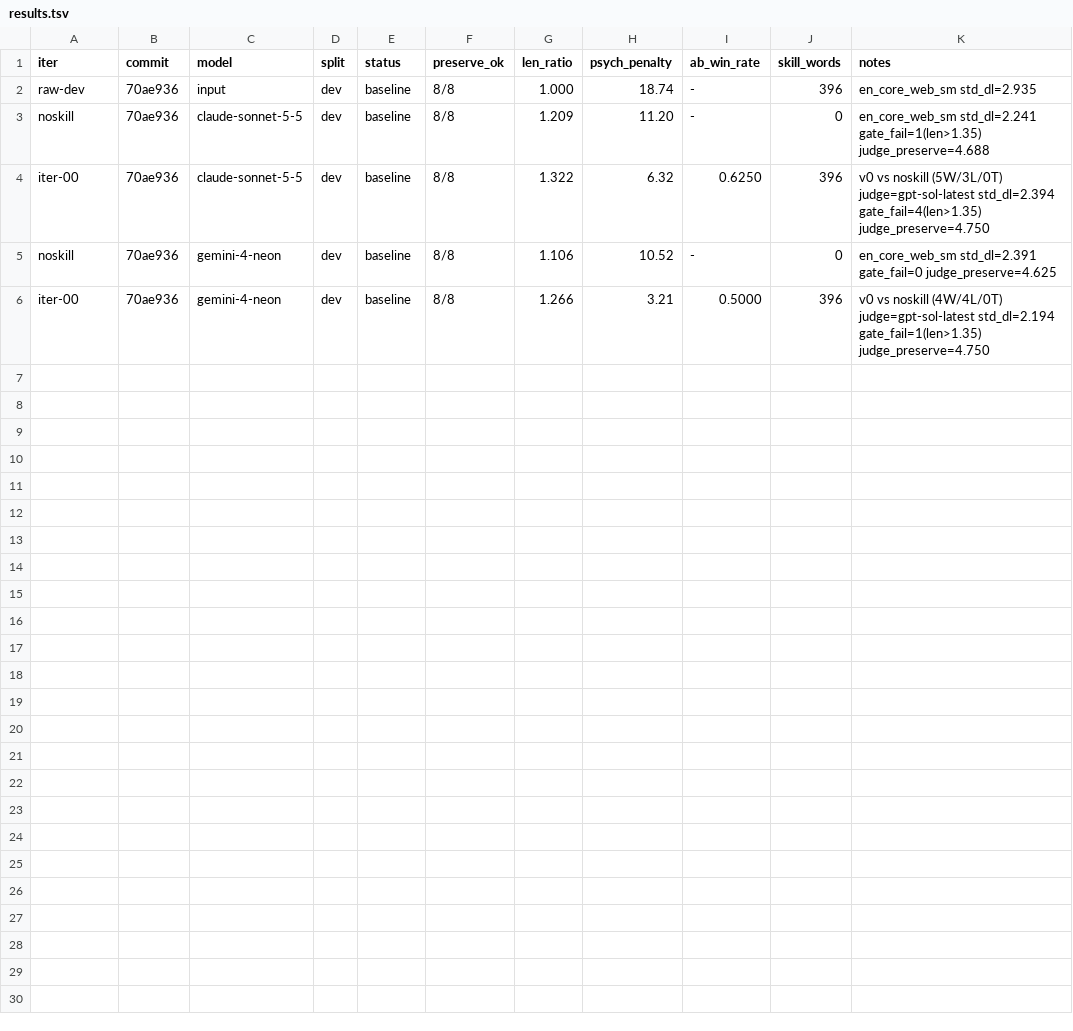
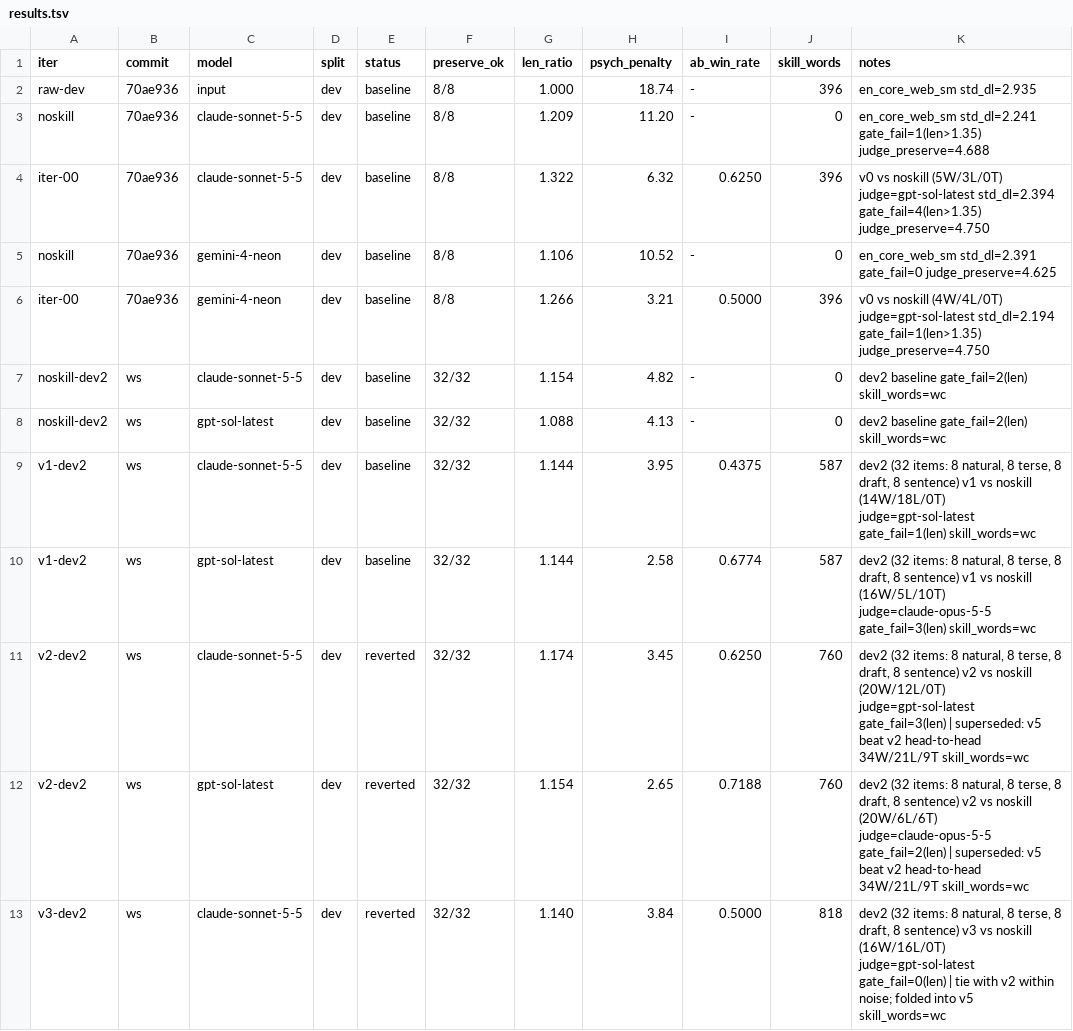
Before and after one commit to Lunchb0ne/human-writing, a TSV file: evals/results.tsv, drawn as a sheet; only a part is shown; the diff covers the shown part only; the diff names each change by its address in the sheet, - before the commit and + after, or states it on an @@ line.

Commit message:
feat: rework skill for long prose after cross-model hillclimb
Add paragraph structure, trailing -ing clauses, and familiar-compound
guidance. Replace the length cap with a rule about which additions help
the reader. Log iterations v1 to v5 on a new 32-item dev set and a
6-passage held-out set.

```diff
--- a/evals/results.tsv
+++ b/evals/results.tsv
+row 7: noskill-dev2 | ws | claude-sonnet-5-5 | dev | baseline | 32/32 | 1.154 | 4.82 | - | 0 | dev2 baseline gate_fail=2(len) skill_words=wc
+row 8: noskill-dev2 | ws | gpt-sol-latest | dev | baseline | 32/32 | 1.088 | 4.13 | - | 0 | dev2 baseline gate_fail=2(len) skill_words=wc
+row 9: v1-dev2 | ws | claude-sonnet-5-5 | dev | baseline | 32/32 | 1.144 | 3.95 | 0.4375 | 587 | dev2 (32 items: 8 natural, 8 terse, 8 draft, 8 sentence) v1 vs noskill (14W/18L/0T) judge=gpt-sol-latest gate_fail=1(len) skill_words=wc
+row 10: v1-dev2 | ws | gpt-sol-latest | dev | baseline | 32/32 | 1.144 | 2.58 | 0.6774 | 587 | dev2 (32 items: 8 natural, 8 terse, 8 draft, 8 sentence) v1 vs noskill (16W/5L/10T) judge=claude-opus-5-5 gate_fail=3(len) skill_words=wc
+row 11: v2-dev2 | ws | claude-sonnet-5-5 | dev | reverted | 32/32 | 1.174 | 3.45 | 0.6250 | 760 | dev2 (32 items: 8 natural, 8 terse, 8 draft, 8 sentence) v2 vs noskill (20W/12L/0T) judge=gpt-sol-latest gate_fail=3(len) | superseded: v5 beat v2 head-to-head 34W/21L/9T skill_words=wc
+row 12: v2-dev2 | ws | gpt-sol-latest | dev | reverted | 32/32 | 1.154 | 2.65 | 0.7188 | 760 | dev2 (32 items: 8 natural, 8 terse, 8 draft, 8 sentence) v2 vs noskill (20W/6L/6T) judge=claude-opus-5-5 gate_fail=2(len) | superseded: v5 beat v2 head-to-head 34W/21L/9T skill_words=wc
+row 13: v3-dev2 | ws | claude-sonnet-5-5 | dev | reverted | 32/32 | 1.140 | 3.84 | 0.5000 | 818 | dev2 (32 items: 8 natural, 8 terse, 8 draft, 8 sentence) v3 vs noskill (16W/16L/0T) judge=gpt-sol-latest gate_fail=0(len) | tie with v2 within noise; folded into v5 skill_words=wc
```
Also changed, not shown: 7 added rows elsewhere in this file, 2 other files.
